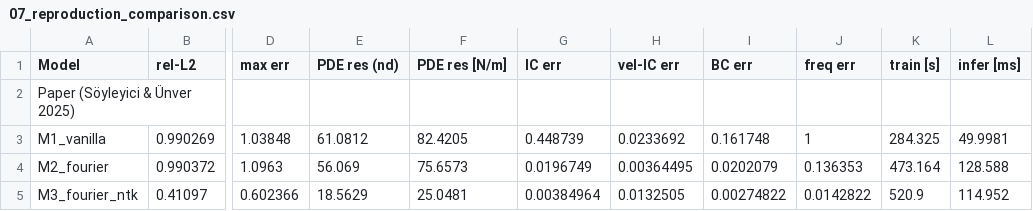
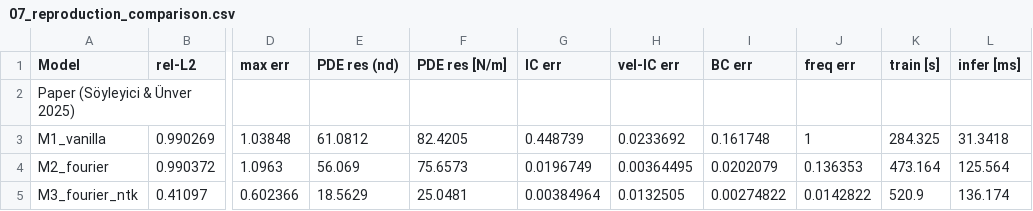
Before and after one commit to Shreyansh369/PINN-replication, a CSV file: results/tables/07_reproduction_comparison.csv, drawn as a sheet; only a part is shown, gaps mark what is left out; the diff names each change by its address in the sheet, - before the commit and + after, or states it on an @@ line.

```diff
--- a/results/tables/07_reproduction_comparison.csv
+++ b/results/tables/07_reproduction_comparison.csv
-L3 (infer [ms]): 49.9981
+L3 (infer [ms]): 31.3418
-L4 (infer [ms]): 128.588
+L4 (infer [ms]): 125.564
-L5 (infer [ms]): 114.952
+L5 (infer [ms]): 136.174
```
Also changed, not shown: 1 other file.
